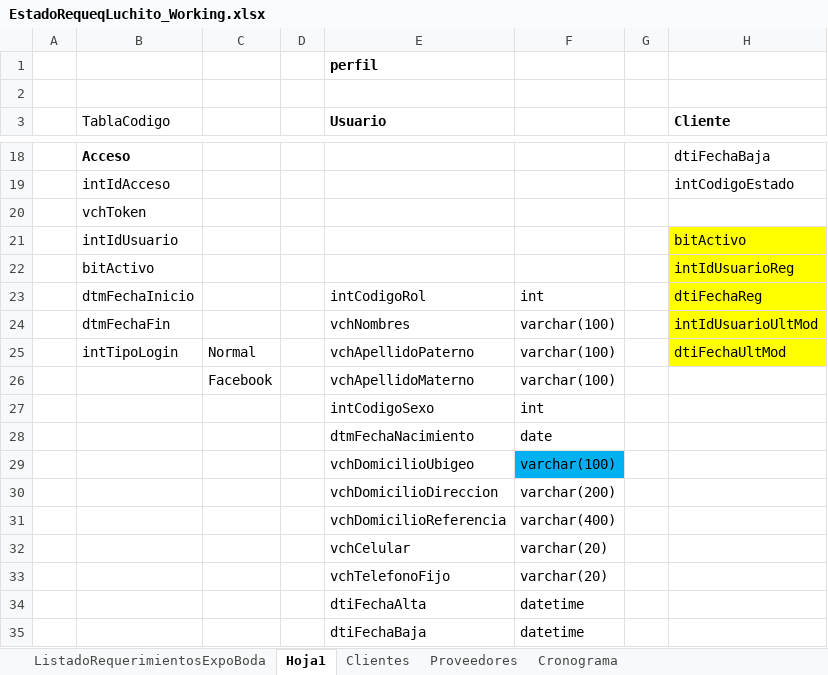
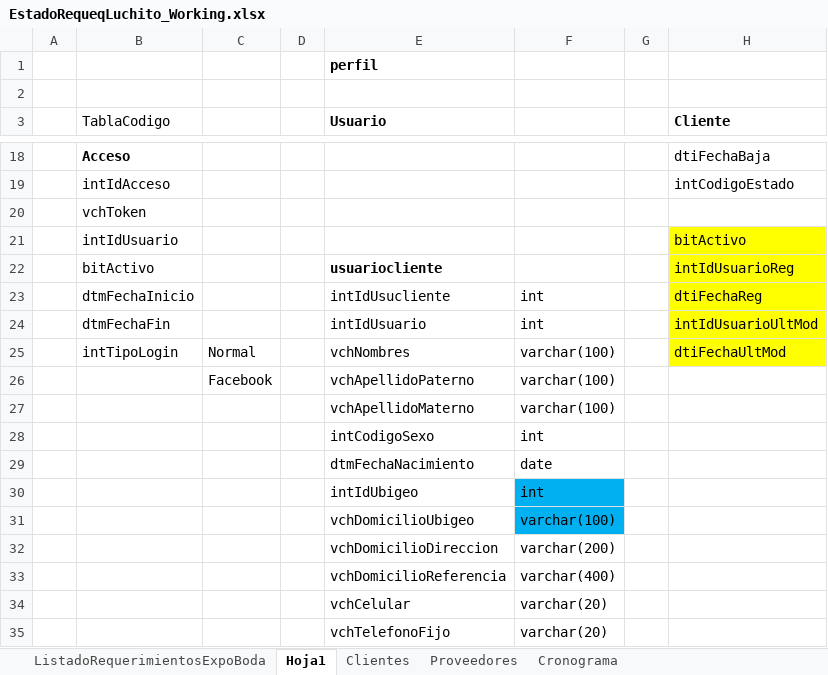
Before and after one commit to academicoTruj123/Docs, an Excel workbook: EstadoRequeqLuchito_Working.xlsx, sheet Hoja1, drawn as a sheet; only a part is shown, gaps mark what is left out; the shorter side is filled out with more unchanged rows; values as stored, in another font and other column widths than the file's, no borders; rows hold the shown columns only; the diff covers the shown part only; the diff names each change by its address in the sheet, - before the commit and + after, or states it on an @@ line.

Commit message:
ac
se añadio la tabla usuarioempresa

```diff
--- a/EstadoRequeqLuchito_Working.xlsx (sheet Hoja1)
+++ b/EstadoRequeqLuchito_Working.xlsx (sheet Hoja1)
-E22 (Usuario): (empty)
+E22 (Usuario): usuariocliente
-E23 (Usuario): intCodigoRol
+E23 (Usuario): intIdUsucliente
-E24 (Usuario): vchNombres
+E24 (Usuario): intIdUsuario
-F24: varchar(100)
+F24: int
-E25 (Usuario): vchApellidoPaterno
+E25 (Usuario): vchNombres
-E26 (Usuario): vchApellidoMaterno
+E26 (Usuario): vchApellidoPaterno
+row 27:  |  |  |  | vchApellidoMaterno | varchar(100)
+row 30:  |  |  |  | intIdUbigeo | int
```
Also changed, not shown: 22 added rows elsewhere in this sheet.
